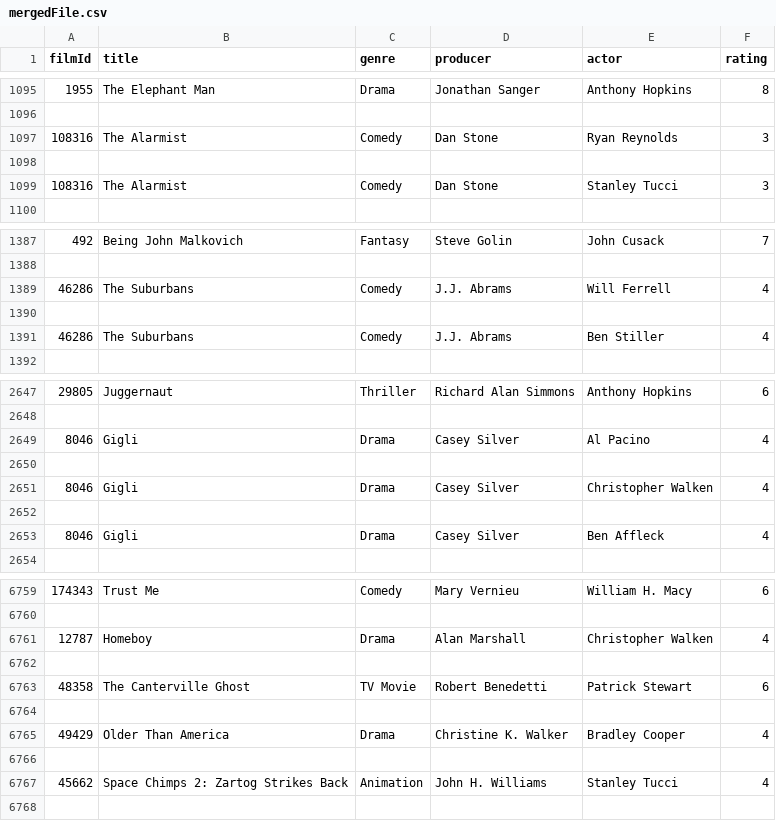
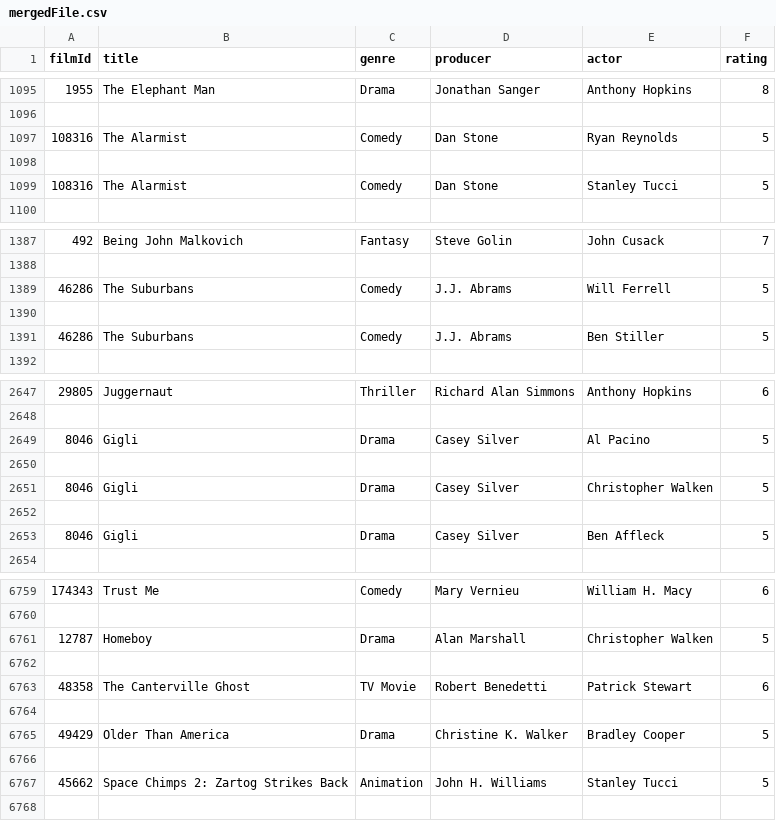
Before and after one commit to codevibess/MOW-SN, a CSV file: staggingArea/mergedFile.csv, drawn as a sheet; only a part is shown, gaps mark what is left out; the diff covers the shown part only.

Commit message:
init knn, merge film rating

```diff
--- a/staggingArea/mergedFile.csv
+++ b/staggingArea/mergedFile.csv
@@ -1096,5 +1096,5 @@ filmId,title,genre,producer,actor,rating
 
-108316,The Alarmist,Comedy,Dan Stone,Ryan Reynolds,3
+108316,The Alarmist,Comedy,Dan Stone,Ryan Reynolds,5
 
-108316,The Alarmist,Comedy,Dan Stone,Stanley Tucci,3
+108316,The Alarmist,Comedy,Dan Stone,Stanley Tucci,5
 
@@ -1388,5 +1388,5 @@ filmId,title,genre,producer,actor,rating
 
-46286,The Suburbans,Comedy,J.J. Abrams,Will Ferrell,4
+46286,The Suburbans,Comedy,J.J. Abrams,Will Ferrell,5
 
-46286,The Suburbans,Comedy,J.J. Abrams,Ben Stiller,4
+46286,The Suburbans,Comedy,J.J. Abrams,Ben Stiller,5
 
@@ -2648,7 +2648,7 @@ filmId,title,genre,producer,actor,rating
 
-8046,Gigli,Drama,Casey Silver,Al Pacino,4
+8046,Gigli,Drama,Casey Silver,Al Pacino,5
 
-8046,Gigli,Drama,Casey Silver,Christopher Walken,4
+8046,Gigli,Drama,Casey Silver,Christopher Walken,5
 
-8046,Gigli,Drama,Casey Silver,Ben Affleck,4
+8046,Gigli,Drama,Casey Silver,Ben Affleck,5
 
@@ -6760,3 +6760,3 @@ filmId,title,genre,producer,actor,rating
 
-12787,Homeboy,Drama,Alan Marshall,Christopher Walken,4
+12787,Homeboy,Drama,Alan Marshall,Christopher Walken,5
 
@@ -6764,5 +6764,5 @@ filmId,title,genre,producer,actor,rating
 
-49429,Older Than America,Drama,Christine K. Walker,Bradley Cooper,4
+49429,Older Than America,Drama,Christine K. Walker,Bradley Cooper,5
 
-45662,Space Chimps 2: Zartog Strikes Back,Animation,John H. Williams,Stanley Tucci,4
+45662,Space Chimps 2: Zartog Strikes Back,Animation,John H. Williams,Stanley Tucci,5
 
```
Also changed, not shown: 110 edited cells elsewhere in this file, 5 other files.
